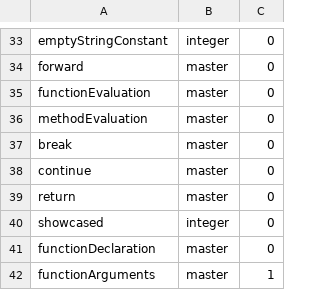
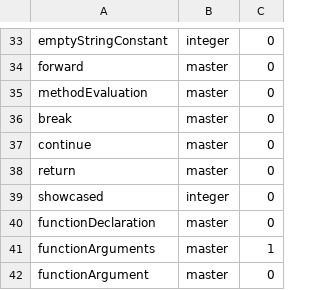
Before and after one commit to HexaMonkey/hexamonkey, a CSV file: models/hmcmodel.csv, drawn as a sheet; only a part is shown, gaps mark what is left out; the shorter side is filled out with more unchanged rows.

```diff
--- a/models/hmcmodel.csv
+++ b/models/hmcmodel.csv
@@ -34,3 +34,2 @@ emptyStringConstant;integer;0;
 forward;master;0;
-functionEvaluation;master;0;
 methodEvaluation;master;0;
```
Also changed, not shown: 57 other files.
